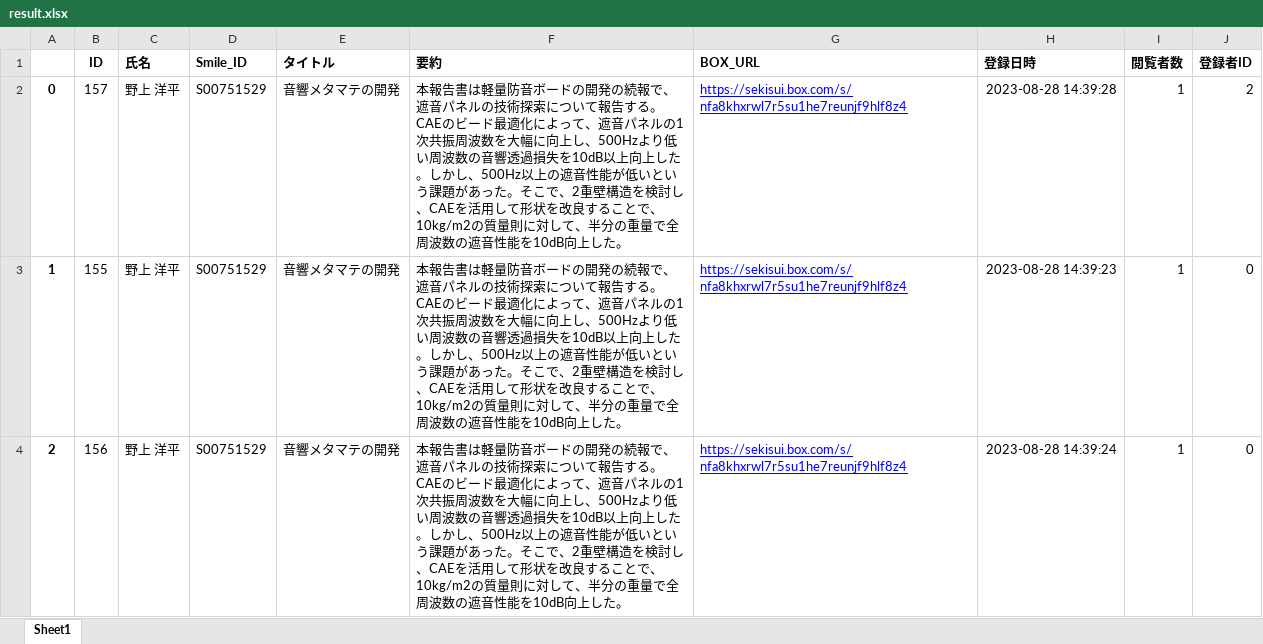
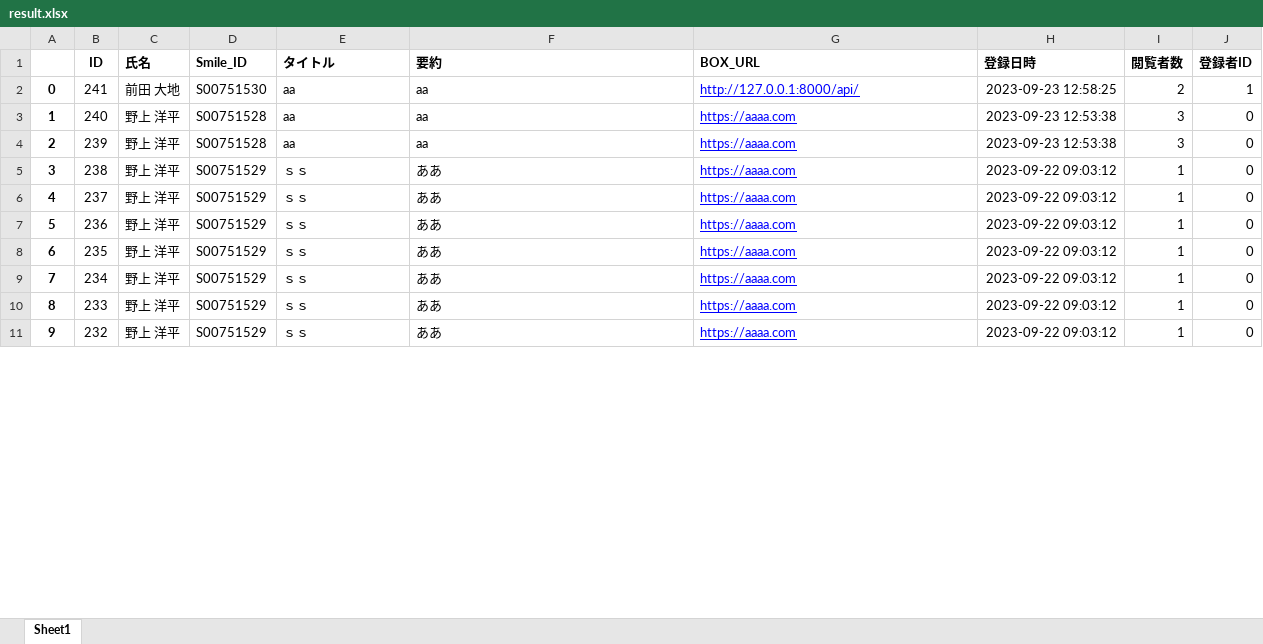
Before and after one commit to Nogami-Youhei/django_api, an Excel workbook: api/temp/result.xlsx, sheet Sheet1, drawn as a sheet; only a part is shown; values as stored, in another font and other column widths than the file's, no borders; ↵ is a line break in a cell; the diff covers the shown part only; the diff names each change by its address in the sheet, - before the commit and + after, or states it on an @@ line.

```diff
--- a/api/temp/result.xlsx (sheet Sheet1)
+++ b/api/temp/result.xlsx (sheet Sheet1)
-B2 (ID): 157
+B2 (ID): 241
-C2 (氏名): 野上 洋平
+C2 (氏名): 前田 大地
-D2 (Smile_ID): S00751529
+D2 (Smile_ID): S00751530
-E2:E4 (タイトル): 音響メタマテの開発
+E2:E4 (タイトル): aa
-F2:F4 (要約): 本報告書は軽量防音ボードの開発の続報で、遮音パネルの技術探索について報告する。 ↵ CAEのビード最適化によって、遮音パネルの1次共振周波数を大幅に向上し、500Hzより低い周波数の音響透過損失を10dB以上向上した。しかし、500Hz以上の遮音性能が低いという課題があった。そこで、2重壁構造を検討し、CAEを活用して形状を改良することで、10kg/m2の質量則に対して、半分の重量で全周波数の遮音性能を10dB向上した。
+F2:F4 (要約): aa
-G2 (BOX_URL): https://sekisui.box.com/s/nfa8khxrwl7r5su1he7reunjf9hlf8z4
+G2 (BOX_URL): http://127.0.0.1:8000/api/
-H2 (登録日時): 2023-08-28 14:39:28
+H2 (登録日時): 2023-09-23 12:58:25
-I2 (閲覧者数): 1
+I2 (閲覧者数): 2
-J2 (登録者ID): 2
+J2 (登録者ID): 1
-B3 (ID): 155
+B3 (ID): 240
-D3:D4 (Smile_ID): S00751529
+D3:D4 (Smile_ID): S00751528
-G3:G4 (BOX_URL): https://sekisui.box.com/s/nfa8khxrwl7r5su1he7reunjf9hlf8z4
+G3:G4 (BOX_URL): https://aaaa.com
-H3 (登録日時): 2023-08-28 14:39:23
+H3 (登録日時): 2023-09-23 12:53:38
-I3:I4 (閲覧者数): 1
+I3:I4 (閲覧者数): 3
-B4 (ID): 156
+B4 (ID): 239
-H4 (登録日時): 2023-08-28 14:39:24
+H4 (登録日時): 2023-09-23 12:53:38
+row 5: 3 | 238 | 野上 洋平 | S00751529 | ｓｓ | ああ | https://aaaa.com | 2023-09-22 09:03:12 | 1 | 0
+row 6: 4 | 237 | 野上 洋平 | S00751529 | ｓｓ | ああ | https://aaaa.com | 2023-09-22 09:03:12 | 1 | 0
+row 7: 5 | 236 | 野上 洋平 | S00751529 | ｓｓ | ああ | https://aaaa.com | 2023-09-22 09:03:12 | 1 | 0
+row 8: 6 | 235 | 野上 洋平 | S00751529 | ｓｓ | ああ | https://aaaa.com | 2023-09-22 09:03:12 | 1 | 0
+row 9: 7 | 234 | 野上 洋平 | S00751529 | ｓｓ | ああ | https://aaaa.com | 2023-09-22 09:03:12 | 1 | 0
+row 10: 8 | 233 | 野上 洋平 | S00751529 | ｓｓ | ああ | https://aaaa.com | 2023-09-22 09:03:12 | 1 | 0
+row 11: 9 | 232 | 野上 洋平 | S00751529 | ｓｓ | ああ | https://aaaa.com | 2023-09-22 09:03:12 | 1 | 0
```
Also changed, not shown: 9 added rows elsewhere in this sheet, 5 other files.
